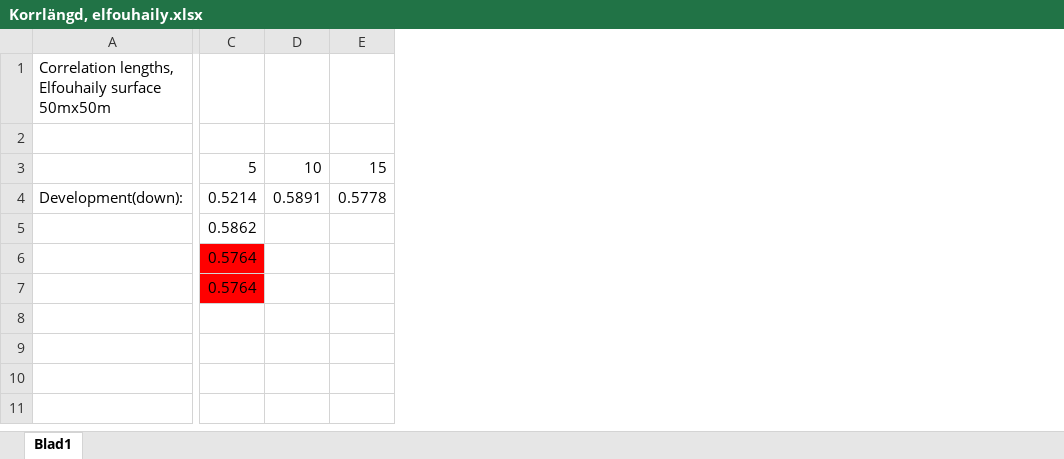
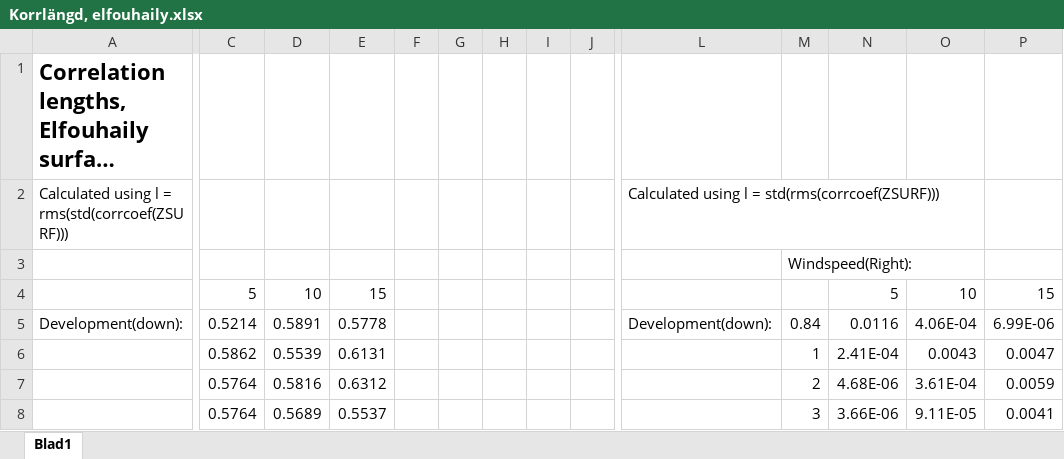
Before and after one commit to anden96/Wavespectrum-to-Surface-2D, an Excel workbook: Korrlängd, elfouhaily.xlsx, sheet Blad1, drawn as a sheet; only a part is shown, gaps mark what is left out; long unchanged cells end in …; values as stored, in another font and other column widths than the file's, no borders; addresses are those after the commit; rows hold the shown columns only; the diff covers the shown part only; the diff names each change by its address in the sheet, - before the commit and + after, or states it on an @@ line.

Commit message:
mer bilder och korrlängder

```diff
--- a/Korrlängd, elfouhaily.xlsx (sheet Blad1)
+++ b/Korrlängd, elfouhaily.xlsx (sheet Blad1)
+column F, empty
+column G, empty
+column H, empty
+column I, empty
+column J, empty
+column L, row 5: Development(down):
+column M, rows 3-8: Windspeed(Right): |  | 0.84 | 1 | 2 | 3
+column N, rows 4-8: 5 | 0.0116 | 2.41E-04 | 4.68E-06 | 3.66E-06
+column O, rows 4-8: 10 | 4.06E-04 | 0.0043 | 3.61E-04 | 9.11E-05
+column P, rows 4-8: 15 | 6.99E-06 | 0.0047 | 0.0059 | 0.0041
-A1 bold: off
+A1 bold: on, text size: larger
+row 2: Calculated using l = rms(std(corrcoef(ZSURF))) |  |  |  |  |  |  |  |  | Calculated using l = std(rms(corrcoef(ZSURF)))
-D6: (empty)
+D6: 0.5539
-E6: (empty)
+E6: 0.6131
-C7:C8 fill: #FF0000
+C7:C8 fill: none
-D7: (empty)
+D7: 0.5816
-E7: (empty)
+E7: 0.6312
-D8: (empty)
+D8: 0.5689
-E8: (empty)
+E8: 0.5537
```
Also changed, not shown: 1 added column elsewhere in this sheet, 13 other files.
